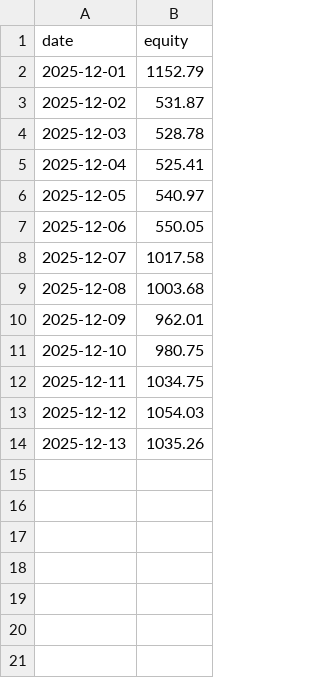
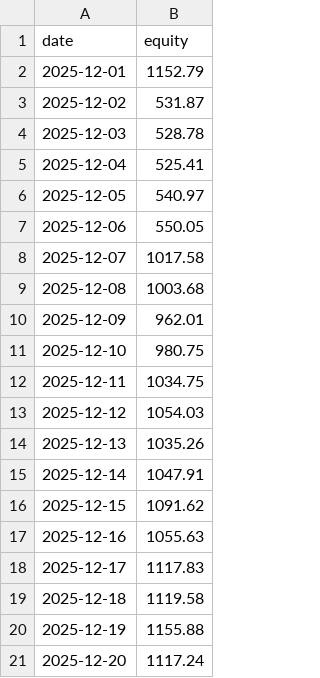
Before and after one commit to zias7039/repo, a CSV file: data/equity_history.csv, drawn as a sheet.

Commit message:
Update equity_history.csv

```diff
--- a/data/equity_history.csv
+++ b/data/equity_history.csv
@@ -14 +14,8 @@ date,equity
 2025-12-13,1035.26
+2025-12-14,1047.91
+2025-12-15,1091.62
+2025-12-16,1055.63
+2025-12-17,1117.83
+2025-12-18,1119.58
+2025-12-19,1155.88
+2025-12-20,1117.24
```
